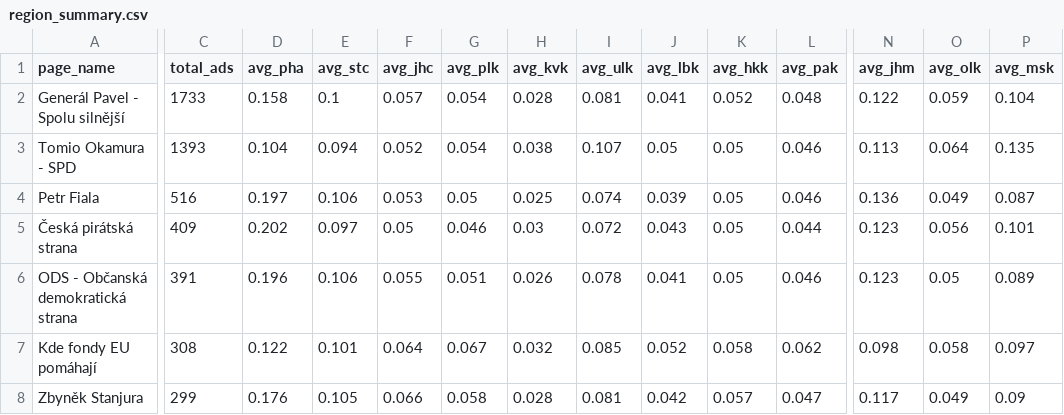
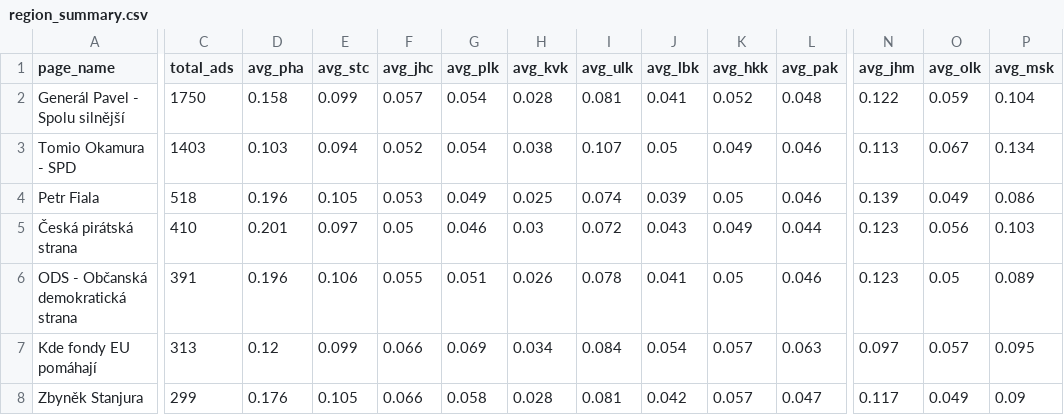
Before and after one commit to opop999/election_monitoring_fb_ads, a CSV file: data/summary_tables/region_summary.csv, drawn as a sheet; only a part is shown, gaps mark what is left out; the diff covers the shown part only; the diff names each change by its address in the sheet, - before the commit and + after, or states it on an @@ line.

```diff
--- a/data/summary_tables/region_summary.csv
+++ b/data/summary_tables/region_summary.csv
-C2 (total_ads): 1733
+C2 (total_ads): 1750
-E2 (avg_stc): 0.1
+E2 (avg_stc): 0.099
-C3 (total_ads): 1393
+C3 (total_ads): 1403
-D3 (avg_pha): 0.104
+D3 (avg_pha): 0.103
-K3 (avg_hkk): 0.05
+K3 (avg_hkk): 0.049
-O3 (avg_olk): 0.064
+O3 (avg_olk): 0.067
-P3 (avg_msk): 0.135
+P3 (avg_msk): 0.134
-C4 (total_ads): 516
+C4 (total_ads): 518
-D4 (avg_pha): 0.197
+D4 (avg_pha): 0.196
-E4 (avg_stc): 0.106
+E4 (avg_stc): 0.105
-G4 (avg_plk): 0.05
+G4 (avg_plk): 0.049
-N4 (avg_jhm): 0.136
+N4 (avg_jhm): 0.139
-P4 (avg_msk): 0.087
+P4 (avg_msk): 0.086
-C5 (total_ads): 409
+C5 (total_ads): 410
-D5 (avg_pha): 0.202
+D5 (avg_pha): 0.201
-K5 (avg_hkk): 0.05
+K5 (avg_hkk): 0.049
-P5 (avg_msk): 0.101
+P5 (avg_msk): 0.103
-C7 (total_ads): 308
+C7 (total_ads): 313
-D7 (avg_pha): 0.122
+D7 (avg_pha): 0.12
-E7 (avg_stc): 0.101
+E7 (avg_stc): 0.099
-F7 (avg_jhc): 0.064
+F7 (avg_jhc): 0.066
-G7 (avg_plk): 0.067
+G7 (avg_plk): 0.069
-H7 (avg_kvk): 0.032
+H7 (avg_kvk): 0.034
-I7 (avg_ulk): 0.085
+I7 (avg_ulk): 0.084
-J7 (avg_lbk): 0.052
+J7 (avg_lbk): 0.054
-K7 (avg_hkk): 0.058
+K7 (avg_hkk): 0.057
-L7 (avg_pak): 0.062
+L7 (avg_pak): 0.063
-N7 (avg_jhm): 0.098
+N7 (avg_jhm): 0.097
-O7 (avg_olk): 0.058
+O7 (avg_olk): 0.057
-P7 (avg_msk): 0.097
+P7 (avg_msk): 0.095
```
Also changed, not shown: 1 added row, 1 removed row and 34 edited cells elsewhere in this file, data/demographic_data.csv, data/region_data.csv, 20 other files.
